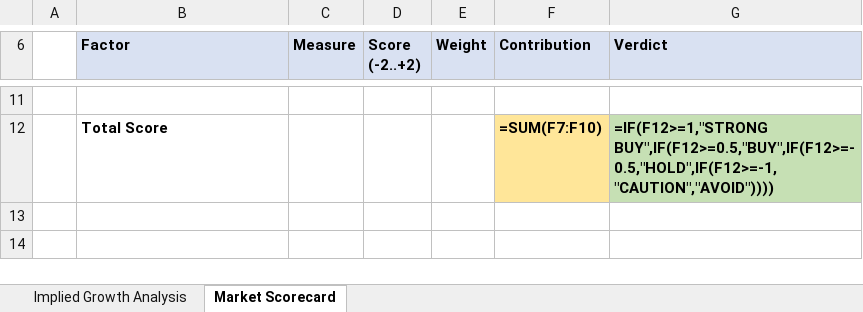
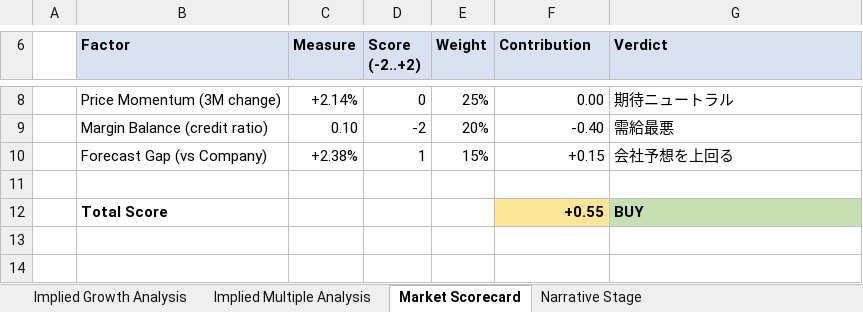
Before and after one commit to Ryosuke0369/ryosuke-japanese-equity-research, an Excel workbook: reports/2359_market_analysis_20260509_v2.xlsx, sheet Market Scorecard, drawn as a sheet; only a part is shown, gaps mark what is left out; values as stored, in another font and other column widths than the file's, no borders; formulas without a stored value are shown as written; removed rows and columns are numbered as before the commit, all else as after; the diff covers the shown part only; the diff names each change by its address in the sheet, - before the commit and + after, or states it on an @@ line.

```diff
--- a/reports/2359_market_analysis_20260509_v2.xlsx (sheet Market Scorecard)
+++ b/reports/2359_market_analysis_20260509_v2.xlsx (sheet Market Scorecard)
+sheet tab: Implied Multiple Analysis
+sheet tab: Narrative Stage
+row 8:  | Price Momentum (3M change) | +2.14% | 0 | 25% | 0.00 | 期待ニュートラル
+row 9:  | Margin Balance (credit ratio) | 0.10 | -2 | 20% | -0.40 | 需給最悪
+row 10:  | Forecast Gap (vs Company) | +2.38% | 1 | 15% | +0.15 | 会社予想を上回る
-row 12:  | Total Score |  |  |  | =SUM(F7:F10) | =IF(F12>=1,"STRONG BUY",IF(F12>=0.5,"BUY",IF(F12>=-0.5,"HOLD",IF(F12>=-1,"CAUTION","AVOID"))))
+row 12:  | Total Score |  |  |  | +0.55 | BUY
```
Also changed, not shown: 1 added row, 4 removed rows and 9 edited cells elsewhere in this sheet, sheet Implied Growth Analysis, charts or pictures, models/reports/2359_market_analysis_20260509_v2.xlsx, 4 other files.
